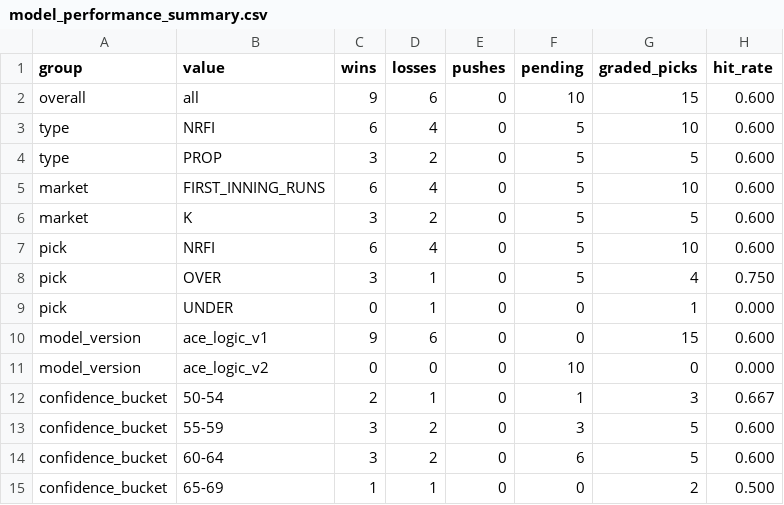
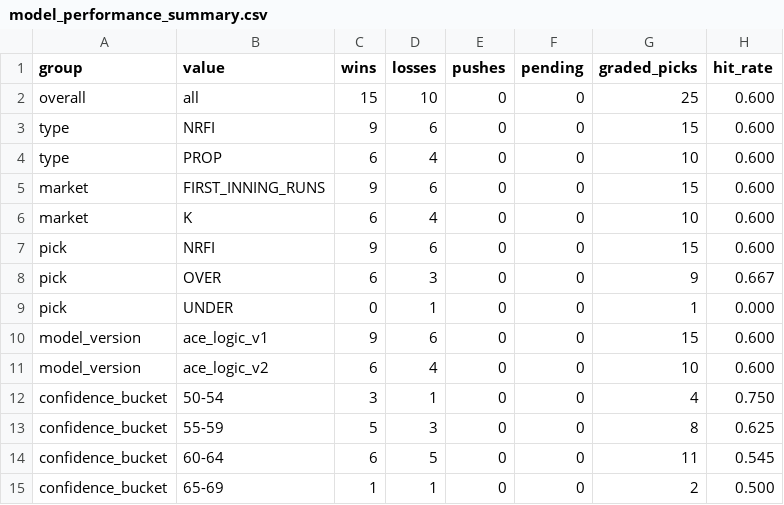
Before and after one commit to KyleAnthony06/mlb-model, a CSV file: reports/model_performance_summary.csv, drawn as a sheet.

```diff
--- a/reports/model_performance_summary.csv
+++ b/reports/model_performance_summary.csv
@@ -1,15 +1,15 @@
 group,value,wins,losses,pushes,pending,graded_picks,hit_rate
-overall,all,9,6,0,10,15,0.600
-type,NRFI,6,4,0,5,10,0.600
-type,PROP,3,2,0,5,5,0.600
-market,FIRST_INNING_RUNS,6,4,0,5,10,0.600
-market,K,3,2,0,5,5,0.600
-pick,NRFI,6,4,0,5,10,0.600
-pick,OVER,3,1,0,5,4,0.750
+overall,all,15,10,0,0,25,0.600
+type,NRFI,9,6,0,0,15,0.600
+type,PROP,6,4,0,0,10,0.600
+market,FIRST_INNING_RUNS,9,6,0,0,15,0.600
+market,K,6,4,0,0,10,0.600
+pick,NRFI,9,6,0,0,15,0.600
+pick,OVER,6,3,0,0,9,0.667
 pick,UNDER,0,1,0,0,1,0.000
 model_version,ace_logic_v1,9,6,0,0,15,0.600
-model_version,ace_logic_v2,0,0,0,10,0,0.000
-confidence_bucket,50-54,2,1,0,1,3,0.667
-confidence_bucket,55-59,3,2,0,3,5,0.600
-confidence_bucket,60-64,3,2,0,6,5,0.600
+model_version,ace_logic_v2,6,4,0,0,10,0.600
+confidence_bucket,50-54,3,1,0,0,4,0.750
+confidence_bucket,55-59,5,3,0,0,8,0.625
+confidence_bucket,60-64,6,5,0,0,11,0.545
 confidence_bucket,65-69,1,1,0,0,2,0.500
```
Also changed, not shown: data/graded/2026-05-13_graded.csv, data/results/2026-05-13_results.csv, 4 other files.
